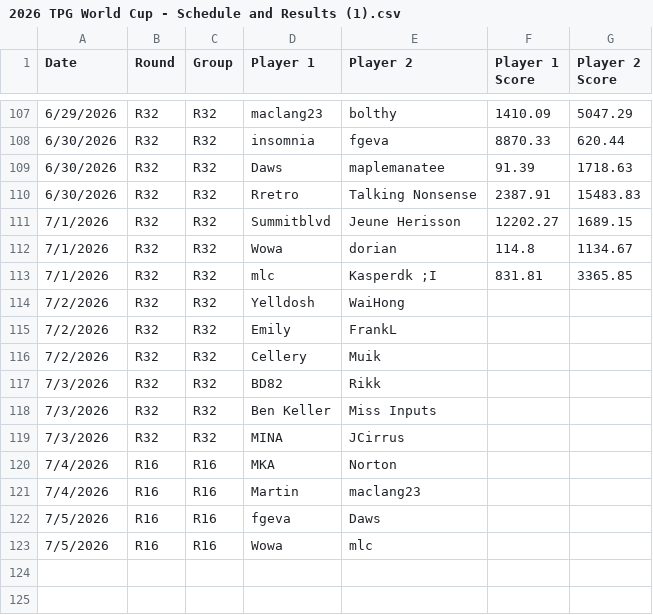
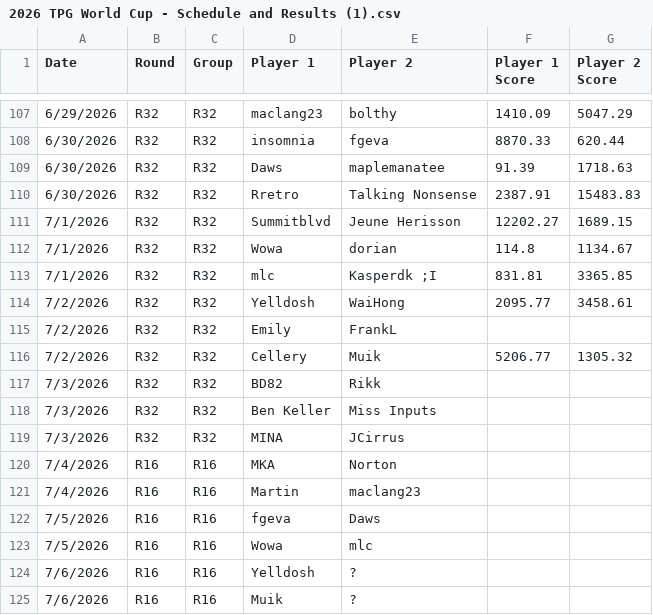
Before and after one commit to maclang23/WC, a CSV file: 2026 TPG World Cup - Schedule and Results (1).csv, drawn as a sheet; only a part is shown, gaps mark what is left out.

Commit message:
Update 2026 TPG World Cup - Schedule and Results (1).csv

```diff
--- a/2026 TPG World Cup - Schedule and Results (1).csv
+++ b/2026 TPG World Cup - Schedule and Results (1).csv
@@ -113,5 +113,5 @@ Date,Round,Group,Player 1,Player 2,Player 1 Score,Player 2 Score
 7/1/2026,R32,R32,mlc,Kasperdk ;I,831.81,3365.85
-7/2/2026,R32,R32,Yelldosh,WaiHong,,
+7/2/2026,R32,R32,Yelldosh,WaiHong,2095.77,3458.61
 7/2/2026,R32,R32,Emily,FrankL,,
-7/2/2026,R32,R32,Cellery,Muik,,
+7/2/2026,R32,R32,Cellery,Muik,5206.77,1305.32
 7/3/2026,R32,R32,BD82,Rikk,,
@@ -123 +123,3 @@ Date,Round,Group,Player 1,Player 2,Player 1 Score,Player 2 Score
 7/5/2026,R16,R16,Wowa,mlc,,
+7/6/2026,R16,R16,Yelldosh,?,
+7/6/2026,R16,R16,Muik,?,
```
